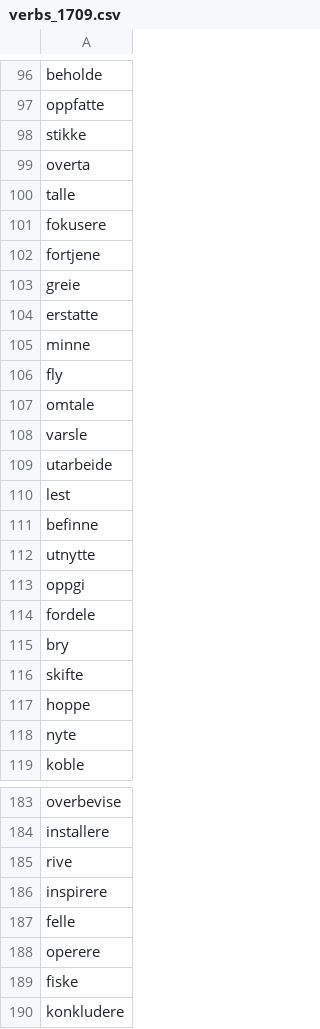
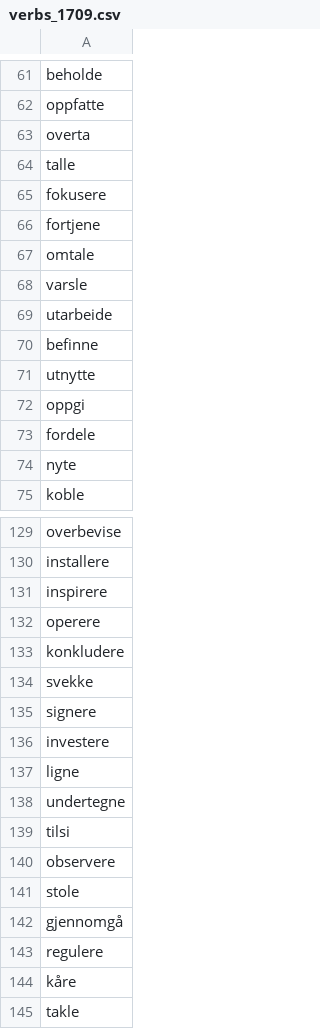
Before and after one commit to giellalt/dict-nob-fkv, a CSV file: inc/verbs_1709.csv, drawn as a sheet; only a part is shown, gaps mark what is left out; the shorter side is filled out with more unchanged rows; the diff covers the shown part only; the diff names each change by its address in the sheet, - before the commit and + after, or states it on an @@ line.

```diff
--- a/inc/verbs_1709.csv
+++ b/inc/verbs_1709.csv
-row 98: stikke
-row 103: greie
-row 104: erstatte
-row 105: minne
-row 106: fly
-row 110: lest
-row 115: bry
-row 116: skifte
-row 117: hoppe
-row 185: rive
-row 187: felle
-row 189: fiske
```
Also changed, not shown: 142 removed rows elsewhere in this file.
